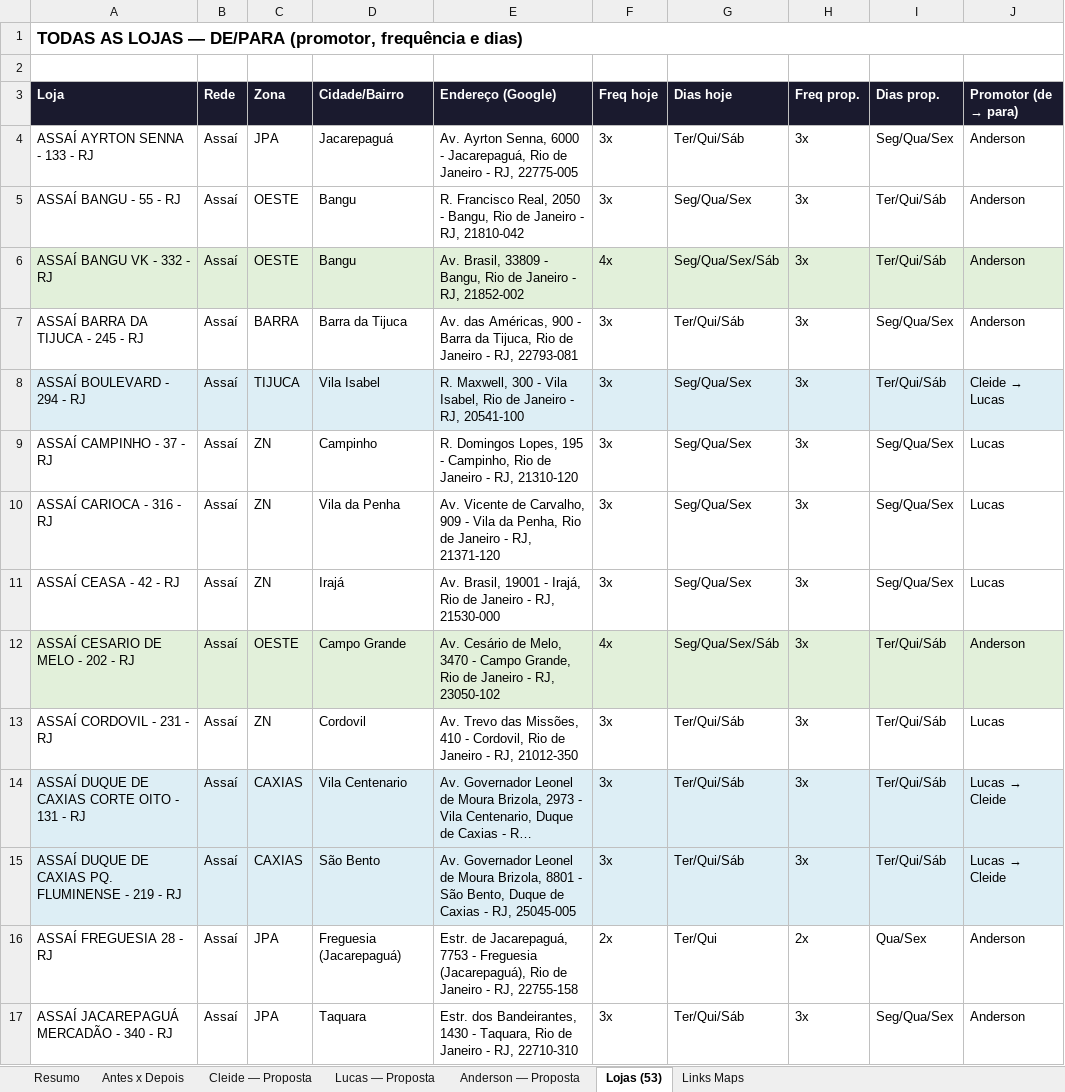
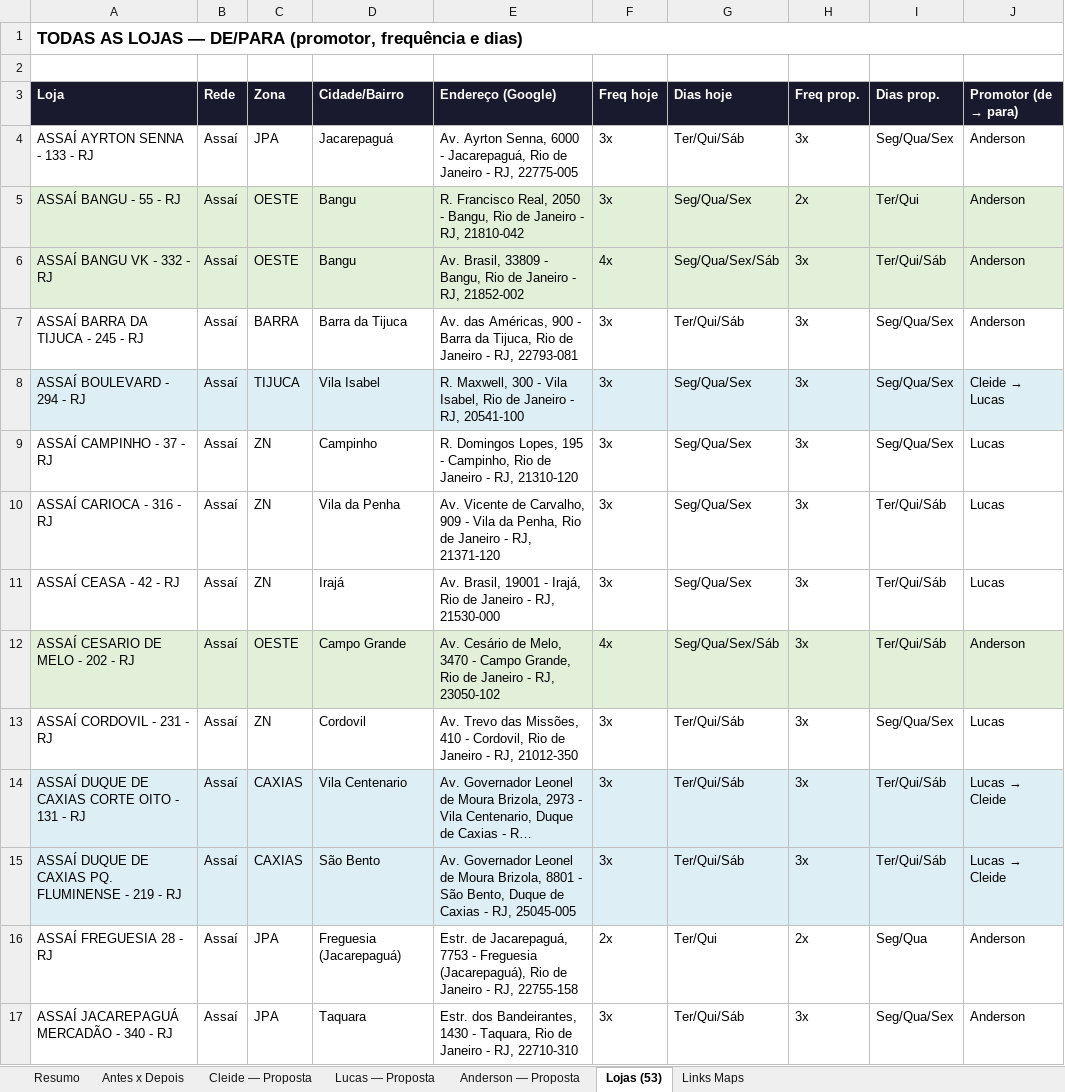
Before and after one commit to ViewOutBusiness/rotas_rio, an Excel workbook: Estudo-Rotas-RJ-Eficiencia.xlsx, sheet Lojas (53), drawn as a sheet; only a part is shown; long unchanged cells end in …; values as stored, in another font and other column widths than the file's, no borders; the diff covers the shown part only; the diff names each change by its address in the sheet, - before the commit and + after, or states it on an @@ line.

```diff
--- a/Estudo-Rotas-RJ-Eficiencia.xlsx (sheet Lojas (53))
+++ b/Estudo-Rotas-RJ-Eficiencia.xlsx (sheet Lojas (53))
-A5:J5 fill: none
+A5:J5 fill: #E2F0DA
-H5 (Freq prop.): 3x
+H5 (Freq prop.): 2x
-I5 (Dias prop.): Ter/Qui/Sáb
+I5 (Dias prop.): Ter/Qui
-I8 (Dias prop.): Ter/Qui/Sáb
+I8 (Dias prop.): Seg/Qua/Sex
-I10:I11 (Dias prop.): Seg/Qua/Sex
+I10:I11 (Dias prop.): Ter/Qui/Sáb
-I13 (Dias prop.): Ter/Qui/Sáb
+I13 (Dias prop.): Seg/Qua/Sex
-I16 (Dias prop.): Qua/Sex
+I16 (Dias prop.): Seg/Qua
```
Also changed, not shown: 30 edited cells elsewhere in this sheet, sheet Anderson — Proposta, sheet Lucas — Proposta, sheet Cleide — Proposta, sheet Antes x Depois, sheet Links Maps, sheet Resumo, 1 other file.
